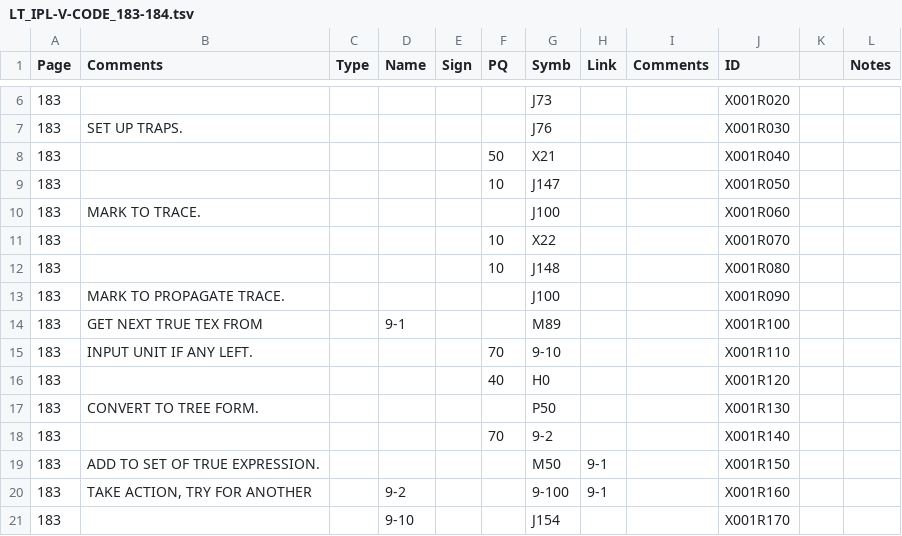
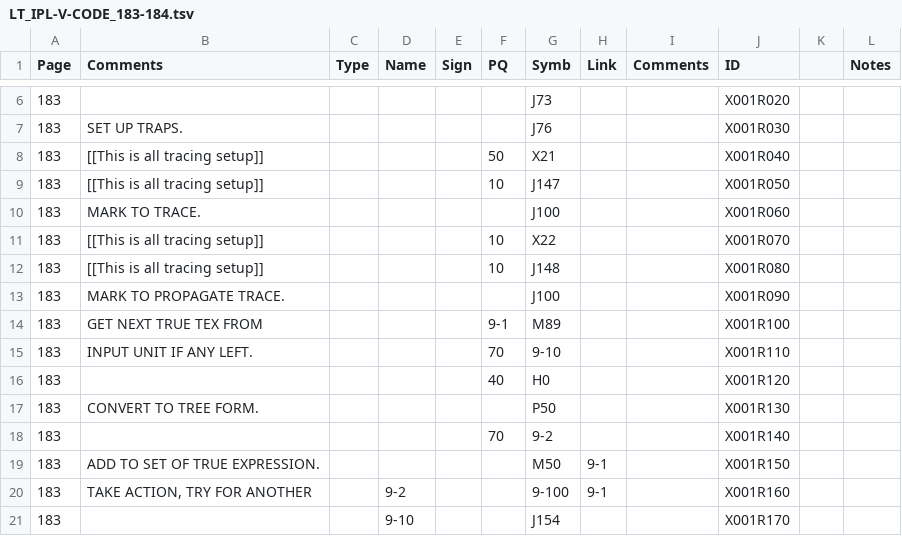
Before and after one commit to jeffshrager/IPL-V, a TSV file: LT/LT_IPL-V-CODE_183-184.tsv, drawn as a sheet; only a part is shown, gaps mark what is left out.

```diff
--- a/LT/LT_IPL-V-CODE_183-184.tsv
+++ b/LT/LT_IPL-V-CODE_183-184.tsv
@@ -7,9 +7,9 @@ Page	Comments	Type	Name	Sign	PQ	Symb	Link	Comments	ID		Notes
 183	SET UP TRAPS.					J76			X001R030		
-183					50	X21			X001R040		
-183					10	J147			X001R050		
+183	[[This is all tracing setup]]				50	X21			X001R040		
+183	[[This is all tracing setup]]				10	J147			X001R050		
 183	MARK TO TRACE.					J100			X001R060		
-183					10	X22			X001R070		
-183					10	J148			X001R080		
+183	[[This is all tracing setup]]				10	X22			X001R070		
+183	[[This is all tracing setup]]				10	J148			X001R080		
 183	MARK TO PROPAGATE TRACE.					J100			X001R090		
-183	GET NEXT TRUE TEX FROM		9-1			M89			X001R100		
+183	GET NEXT TRUE TEX FROM				9-1	M89			X001R100		
 183	INPUT UNIT IF ANY LEFT.				70	9-10			X001R110		
```
Also changed, not shown: LT/LT_IPL-V-CODE_129-170.tsv, LT/LT_IPL-V-DATA_171-182.tsv, 3 other files.
